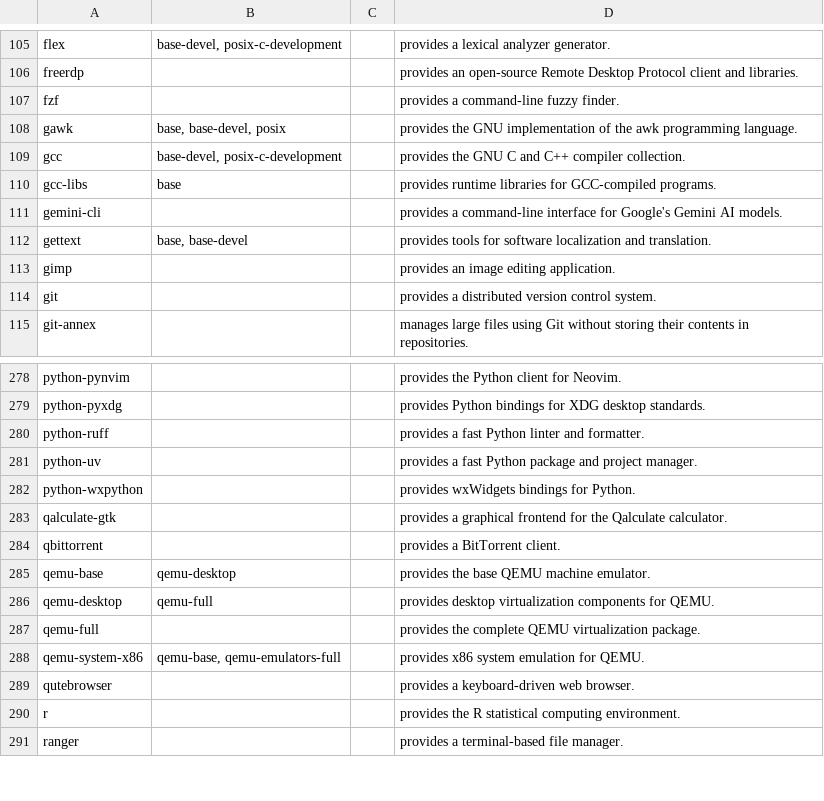
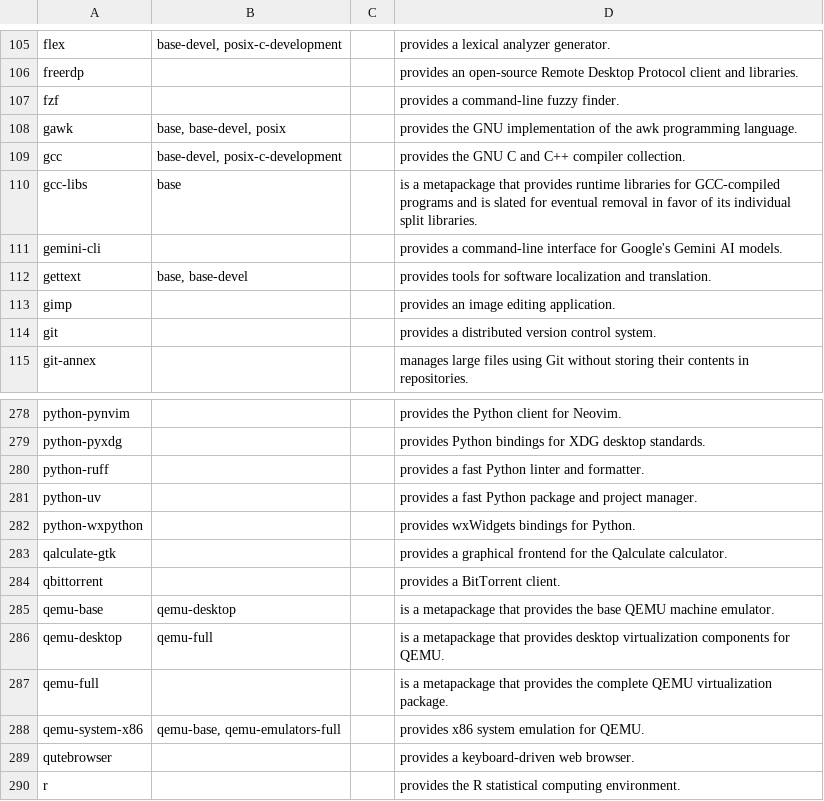
Before and after one commit to 00riddle00/npBuild, a TSV file: package-lists/pkgs-from-official.tsv, drawn as a sheet; only a part is shown, gaps mark what is left out; the shorter side is filled out with more unchanged rows.

Commit message:
Reword gcc-libs, qemu-base, qemu-desktop, and qemu-full descriptions to state they're metapackages.

```diff
--- a/package-lists/pkgs-from-official.tsv
+++ b/package-lists/pkgs-from-official.tsv
@@ -109,3 +109,3 @@ gawk	base, base-devel, posix		"provides the GNU implementation of the awk progra
 gcc	base-devel, posix-c-development		"provides the GNU C and C++ compiler collection."
-gcc-libs	base		"provides runtime libraries for GCC-compiled programs."
+gcc-libs	base		"is a metapackage that provides runtime libraries for GCC-compiled programs and is slated for eventual removal in favor of its individual split libraries."
 gemini-cli			"provides a command-line interface for Google's Gemini AI models."
@@ -284,5 +284,5 @@ qalculate-gtk			"provides a graphical frontend for the Qalculate calculator."
 qbittorrent			"provides a BitTorrent client."
-qemu-base	qemu-desktop		"provides the base QEMU machine emulator."
-qemu-desktop	qemu-full		"provides desktop virtualization components for QEMU."
-qemu-full			"provides the complete QEMU virtualization package."
+qemu-base	qemu-desktop		"is a metapackage that provides the base QEMU machine emulator."
+qemu-desktop	qemu-full		"is a metapackage that provides desktop virtualization components for QEMU."
+qemu-full			"is a metapackage that provides the complete QEMU virtualization package."
 qemu-system-x86	qemu-base, qemu-emulators-full		"provides x86 system emulation for QEMU."
```
